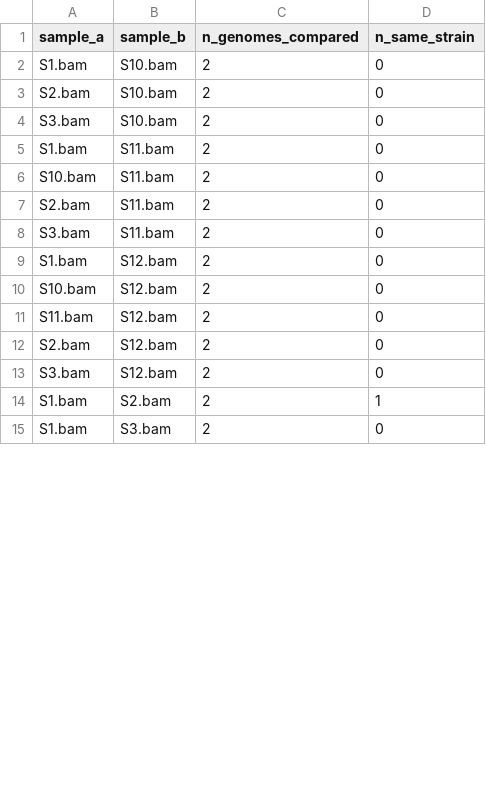
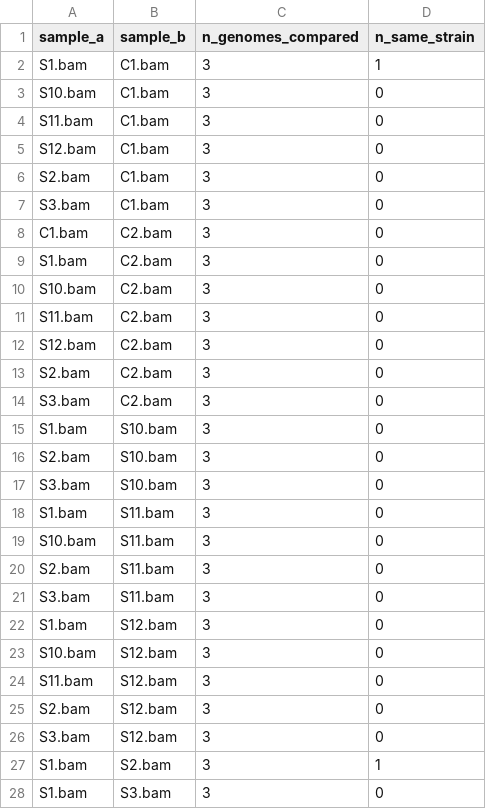
Before and after one commit to julianzaugg/genome_metagenome_all_in_one_analysis, a TSV file: inst/extdata/metagenome/res/27_instrain/summary/strain_sharing_counts.tsv, drawn as a sheet; only a part is shown; the diff covers the shown part only.

```diff
--- a/inst/extdata/metagenome/res/27_instrain/summary/strain_sharing_counts.tsv
+++ b/inst/extdata/metagenome/res/27_instrain/summary/strain_sharing_counts.tsv
@@ -1,15 +1,28 @@
 sample_a	sample_b	n_genomes_compared	n_same_strain
-S1.bam	S10.bam	2	0
-S2.bam	S10.bam	2	0
-S3.bam	S10.bam	2	0
-S1.bam	S11.bam	2	0
-S10.bam	S11.bam	2	0
-S2.bam	S11.bam	2	0
-S3.bam	S11.bam	2	0
-S1.bam	S12.bam	2	0
-S10.bam	S12.bam	2	0
-S11.bam	S12.bam	2	0
-S2.bam	S12.bam	2	0
-S3.bam	S12.bam	2	0
-S1.bam	S2.bam	2	1
-S1.bam	S3.bam	2	0
+S1.bam	C1.bam	3	1
+S10.bam	C1.bam	3	0
+S11.bam	C1.bam	3	0
+S12.bam	C1.bam	3	0
+S2.bam	C1.bam	3	0
+S3.bam	C1.bam	3	0
+C1.bam	C2.bam	3	0
+S1.bam	C2.bam	3	0
+S10.bam	C2.bam	3	0
+S11.bam	C2.bam	3	0
+S12.bam	C2.bam	3	0
+S2.bam	C2.bam	3	0
+S3.bam	C2.bam	3	0
+S1.bam	S10.bam	3	0
+S2.bam	S10.bam	3	0
+S3.bam	S10.bam	3	0
+S1.bam	S11.bam	3	0
+S10.bam	S11.bam	3	0
+S2.bam	S11.bam	3	0
+S3.bam	S11.bam	3	0
+S1.bam	S12.bam	3	0
+S10.bam	S12.bam	3	0
+S11.bam	S12.bam	3	0
+S2.bam	S12.bam	3	0
+S3.bam	S12.bam	3	0
+S1.bam	S2.bam	3	1
+S1.bam	S3.bam	3	0
```
Also changed, not shown: 1 edited cell elsewhere in this file, inst/extdata/metagenome/res/27_instrain/summary/strain_sharing_summary.tsv, inst/extdata/metagenome/res/28_tracs/transmission_distances.csv, 57 other files.
